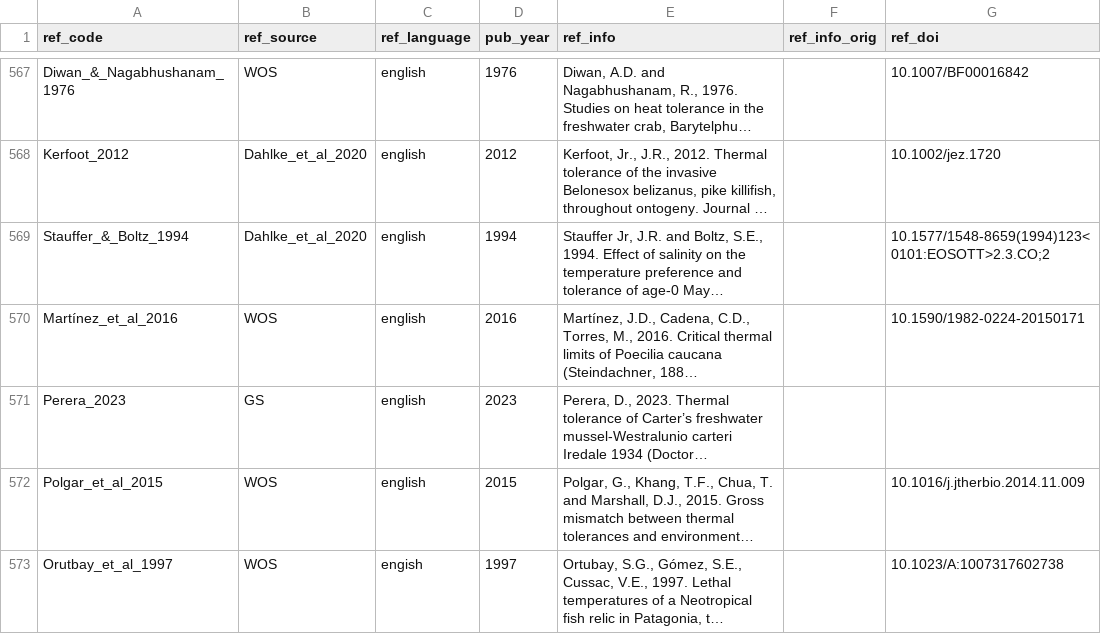
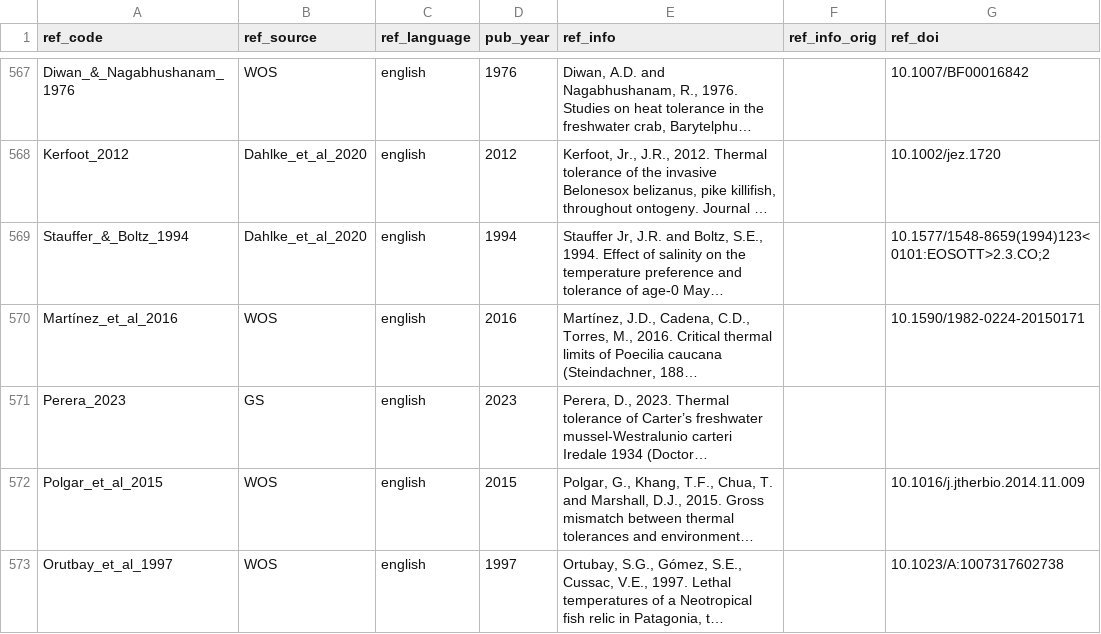
Before and after one commit to hsbayat/Freshwater_thermtol_db, a CSV file: data/thermtol_reference_final_ch.csv, drawn as a sheet; only a part is shown, gaps mark what is left out; long unchanged cells end in …; the diff names each change by its address in the sheet, - before the commit and + after, or states it on an @@ line.

```diff
--- a/data/thermtol_reference_final_ch.csv
+++ b/data/thermtol_reference_final_ch.csv
-C573 (ref_language): engish
+C573 (ref_language): english
```
Also changed, not shown: 2 other files.
